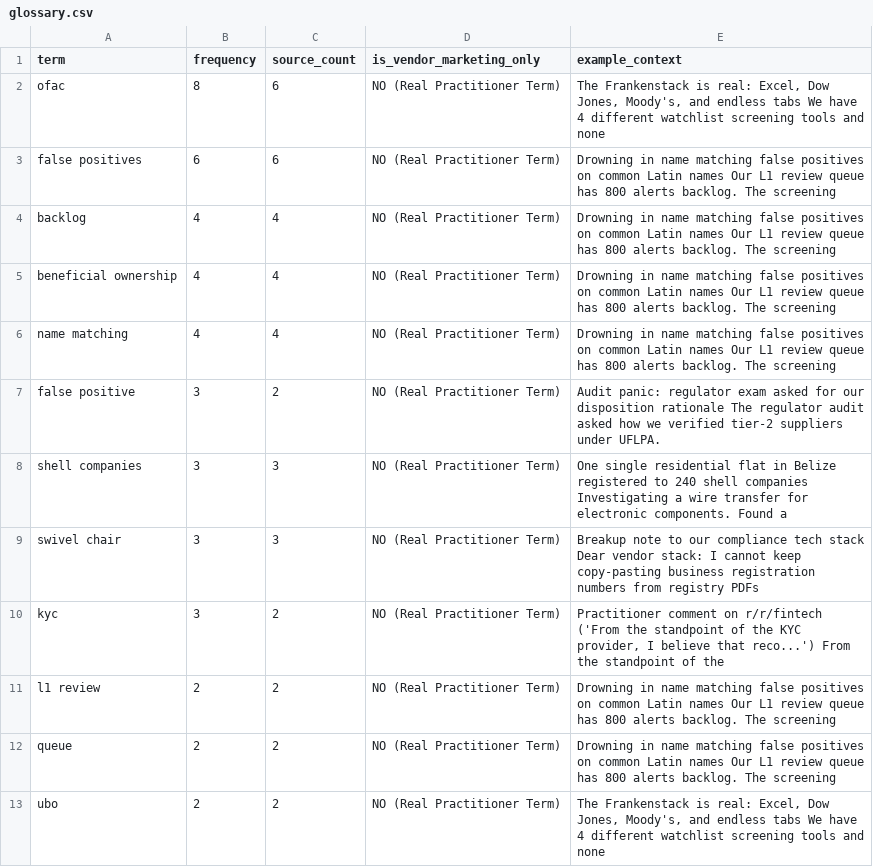
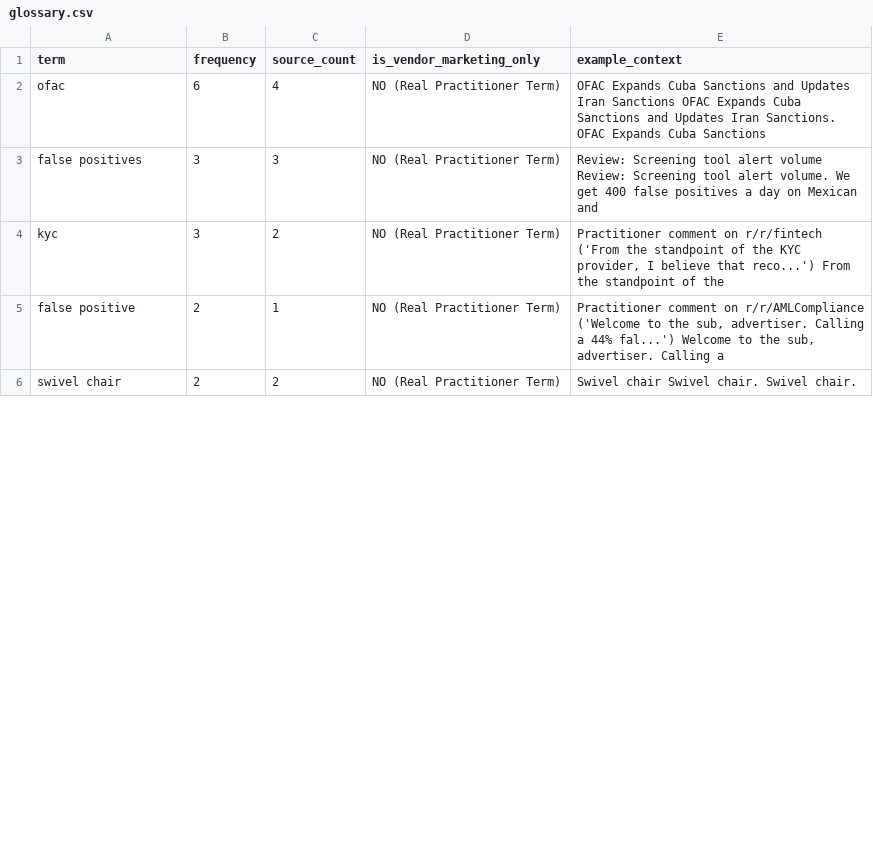
Before and after one commit to terriblyoffendedmarketer-stack/sayari, a CSV file: glossary.csv, drawn as a sheet; only a part is shown; the diff covers the shown part only.

```diff
--- a/glossary.csv
+++ b/glossary.csv
@@ -1,13 +1,6 @@
 term,frequency,source_count,is_vendor_marketing_only,example_context
-ofac,8,6,NO (Real Practitioner Term),"The Frankenstack is real: Excel, Dow Jones, Moody's, and endless tabs We have 4 different watchlist screening tools and none"
-false positives,6,6,NO (Real Practitioner Term),Drowning in name matching false positives on common Latin names Our L1 review queue has 800 alerts backlog. The screening
-backlog,4,4,NO (Real Practitioner Term),Drowning in name matching false positives on common Latin names Our L1 review queue has 800 alerts backlog. The screening
-beneficial ownership,4,4,NO (Real Practitioner Term),Drowning in name matching false positives on common Latin names Our L1 review queue has 800 alerts backlog. The screening
-name matching,4,4,NO (Real Practitioner Term),Drowning in name matching false positives on common Latin names Our L1 review queue has 800 alerts backlog. The screening
-false positive,3,2,NO (Real Practitioner Term),Audit panic: regulator exam asked for our disposition rationale The regulator audit asked how we verified tier-2 suppliers under UFLPA.
-shell companies,3,3,NO (Real Practitioner Term),One single residential flat in Belize registered to 240 shell companies Investigating a wire transfer for electronic components. Found a
-swivel chair,3,3,NO (Real Practitioner Term),Breakup note to our compliance tech stack Dear vendor stack: I cannot keep copy-pasting business registration numbers from registry PDFs
+ofac,6,4,NO (Real Practitioner Term),OFAC Expands Cuba Sanctions and Updates Iran Sanctions OFAC Expands Cuba Sanctions and Updates Iran Sanctions. OFAC Expands Cuba Sanctions
+false positives,3,3,NO (Real Practitioner Term),Review: Screening tool alert volume Review: Screening tool alert volume. We get 400 false positives a day on Mexican and
 kyc,3,2,NO (Real Practitioner Term),"Practitioner comment on r/r/fintech ('From the standpoint of the KYC provider, I believe that reco...') From the standpoint of the"
-l1 review,2,2,NO (Real Practitioner Term),Drowning in name matching false positives on common Latin names Our L1 review queue has 800 alerts backlog. The screening
-queue,2,2,NO (Real Practitioner Term),Drowning in name matching false positives on common Latin names Our L1 review queue has 800 alerts backlog. The screening
-ubo,2,2,NO (Real Practitioner Term),"The Frankenstack is real: Excel, Dow Jones, Moody's, and endless tabs We have 4 different watchlist screening tools and none"
+false positive,2,1,NO (Real Practitioner Term),"Practitioner comment on r/r/AMLCompliance ('Welcome to the sub, advertiser. Calling a 44% fal...') Welcome to the sub, advertiser. Calling a"
+swivel chair,2,2,NO (Real Practitioner Term),Swivel chair Swivel chair. Swivel chair.
```
Also changed, not shown: 7 added rows, 10 removed rows, 4 moved rows and 5 edited cells elsewhere in this file, ideas.csv, 10 other files.
